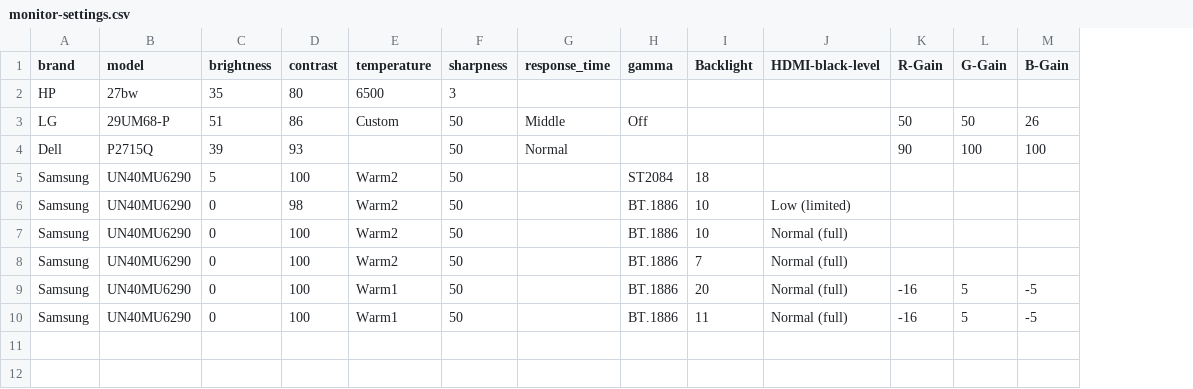
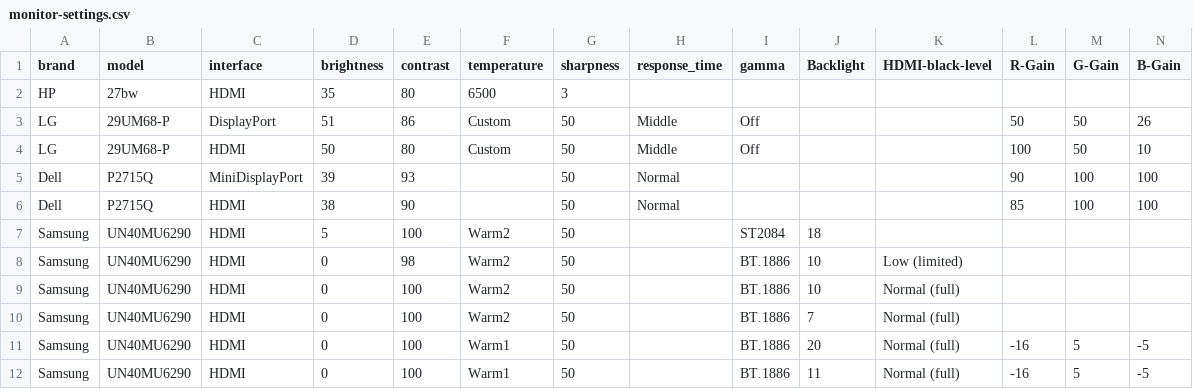
Before and after one commit to ickc/color-profiles, a CSV file: monitor-settings.csv, drawn as a sheet; only a part is shown; addresses are those after the commit; rows hold the shown columns only; the diff names each change by its address in the sheet, - before the commit and + after, or states it on an @@ line.

Commit message:
add HDMI variants

```diff
--- a/monitor-settings.csv
+++ b/monitor-settings.csv
+column C (interface), rows 2-3: HDMI | DisplayPort; row 5: MiniDisplayPort; rows 7-12: all HDMI
+row 4: LG | 29UM68-P | HDMI | 50 | 80 | Custom | 50 | Middle | Off |  |  | 100 | 50 | 10
+row 6: Dell | P2715Q | HDMI | 38 | 90 |  | 50 | Normal |  |  |  | 85 | 100 | 100
```
Also changed, not shown: 2 other files.
